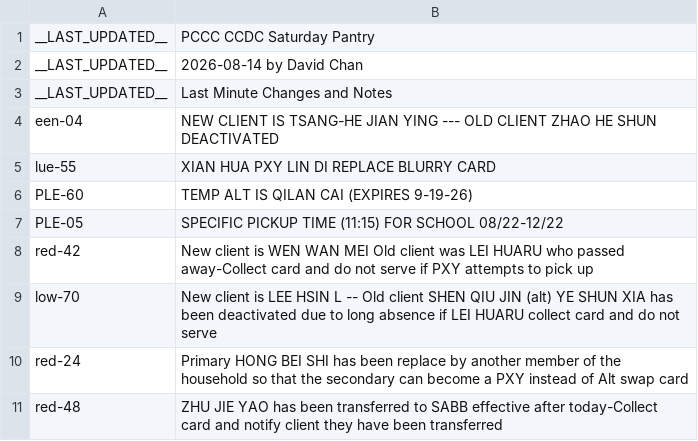
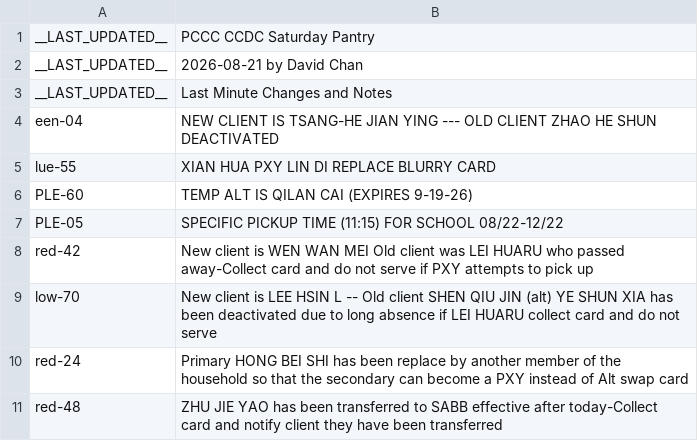
Before and after one commit to PCCSF-FOODPANTRY/PCCC-Cards, a CSV file: data.csv, drawn as a sheet.

Commit message:
Update data.csv

```diff
--- a/data.csv
+++ b/data.csv
@@ -1,3 +1,3 @@
 __LAST_UPDATED__,PCCC CCDC Saturday Pantry
-__LAST_UPDATED__,2026-08-14 by David Chan
+__LAST_UPDATED__,2026-08-21 by David Chan
 __LAST_UPDATED__,Last Minute Changes and Notes
```
